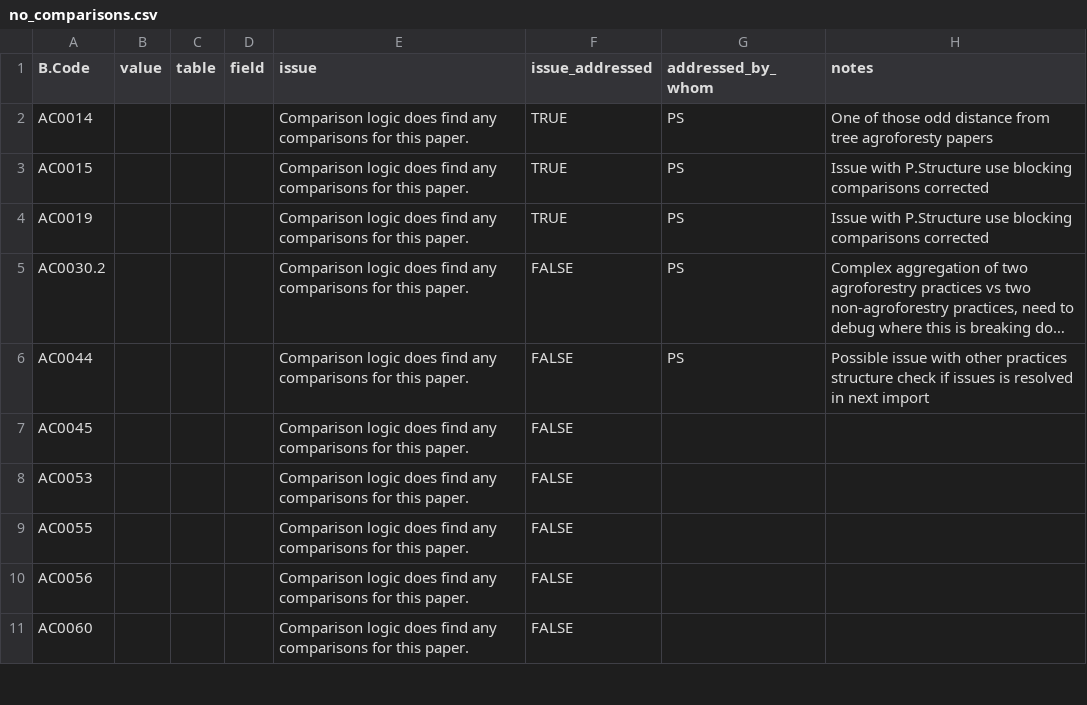
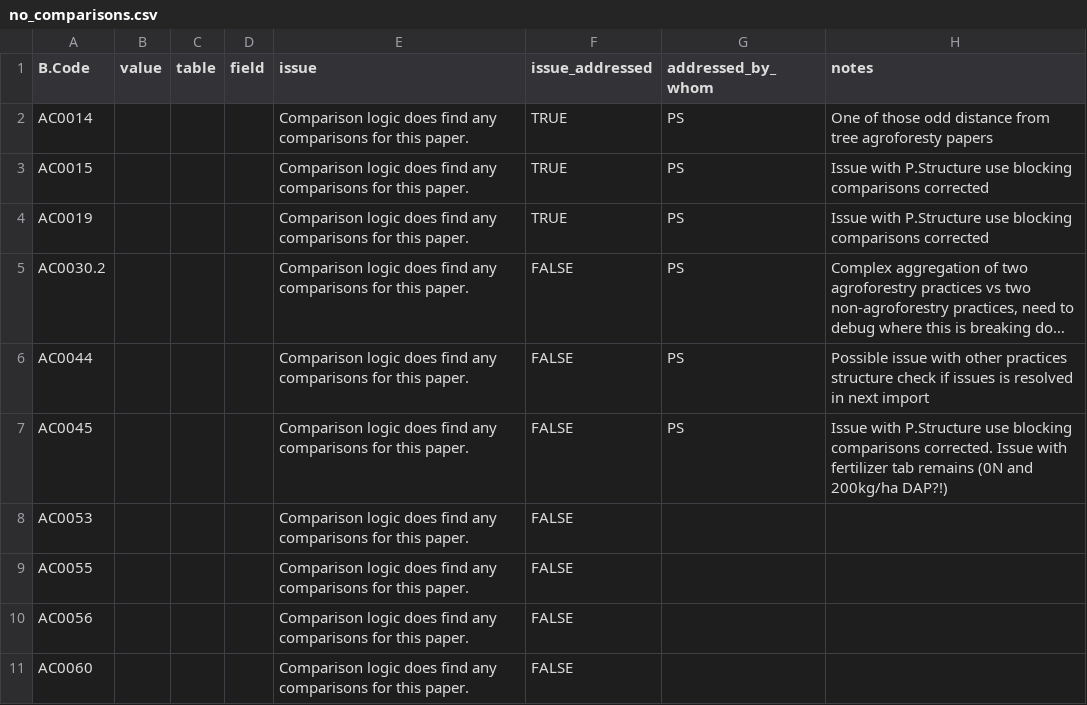
Before and after one commit to CIAT/ERA_dev, a CSV file: data_entry/industrious_elephant_2023/comparison_logic_qaqc/no_comparisons.csv, drawn as a sheet; only a part is shown; long unchanged cells end in …; the diff names each change by its address in the sheet, - before the commit and + after, or states it on an @@ line.

Commit message:
Update no_comparisons.csv

```diff
--- a/data_entry/industrious_elephant_2023/comparison_logic_qaqc/no_comparisons.csv
+++ b/data_entry/industrious_elephant_2023/comparison_logic_qaqc/no_comparisons.csv
-G7 (addressed_by_whom): (empty)
+G7 (addressed_by_whom): PS
-H7 (notes): (empty)
+H7 (notes): Issue with P.Structure use blocking comparisons corrected. Issue with fertilizer tab remains (0N and 200kg/ha DAP?!)
```
